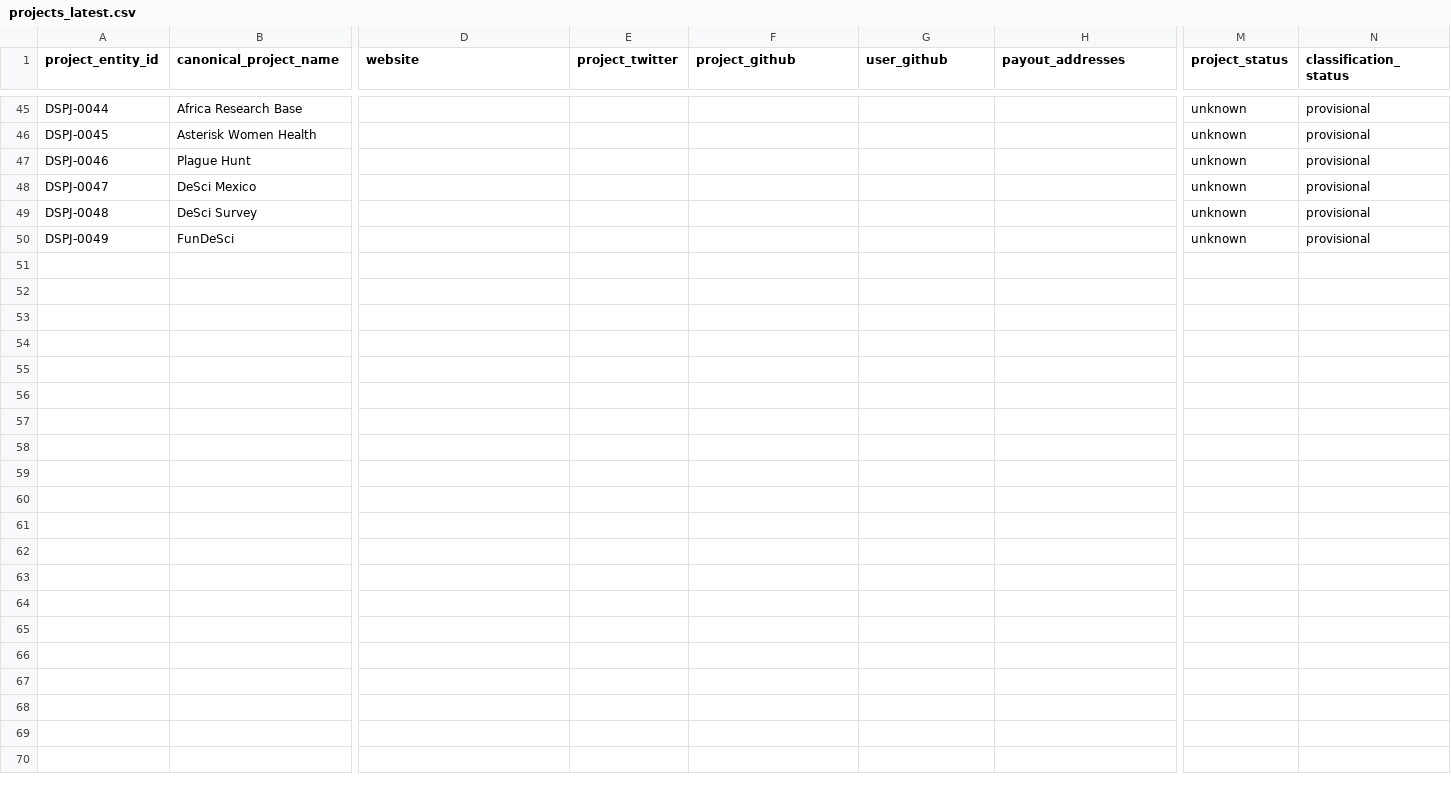
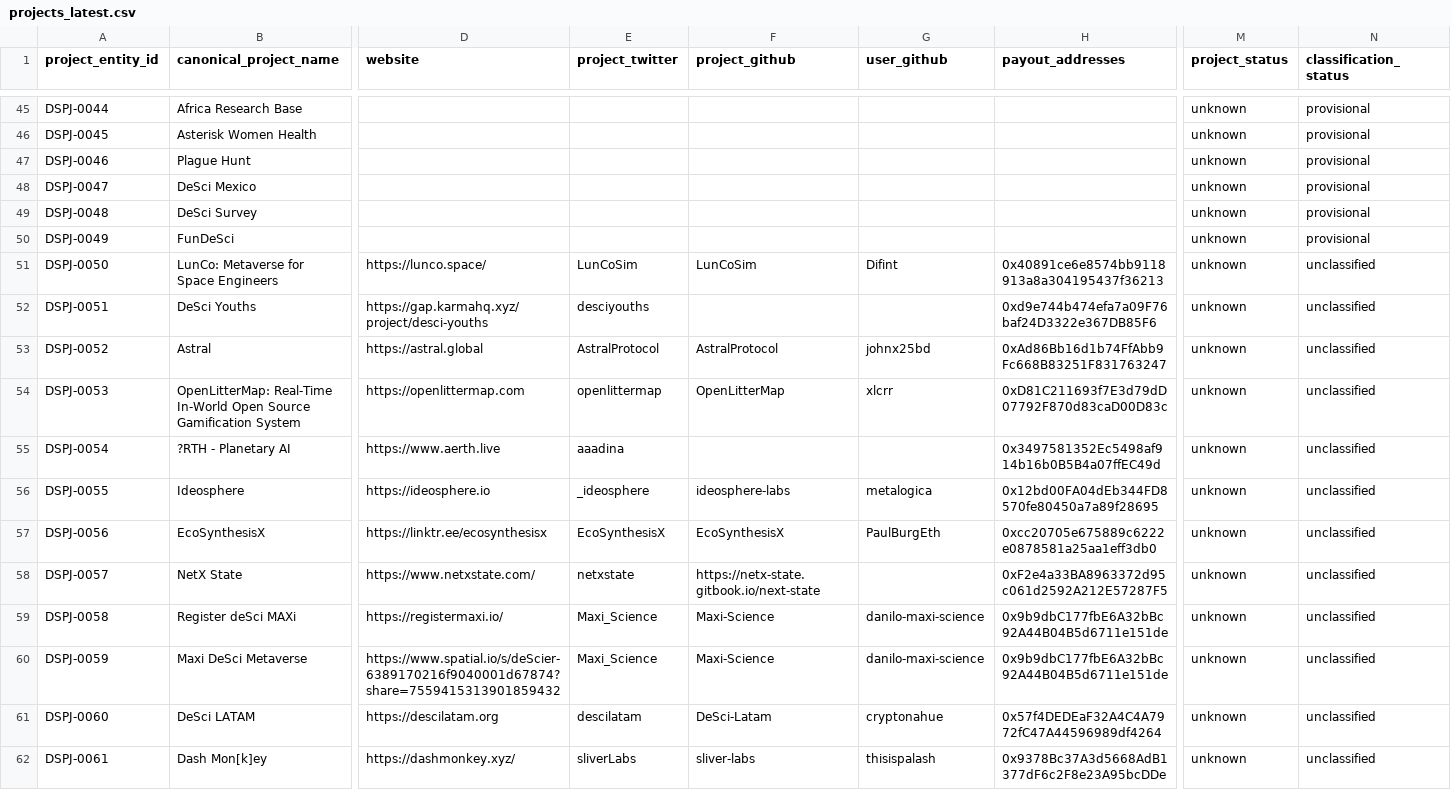
Before and after one commit to Swiftevo/desci-funding-data-layer, a CSV file: exports/public/projects_latest.csv, drawn as a sheet; only a part is shown, gaps mark what is left out; rows hold the shown columns only; the diff names each change by its address in the sheet, - before the commit and + after, or states it on an @@ line.

```diff
--- a/exports/public/projects_latest.csv
+++ b/exports/public/projects_latest.csv
+row 51: DSPJ-0050 | LunCo: Metaverse for Space Engineers | https://lunco.space/ | LunCoSim | LunCoSim | Difint | 0x40891ce6e8574bb9118913a8a304195437f36213 | unknown | unclassified
+row 52: DSPJ-0051 | DeSci Youths | https://gap.karmahq.xyz/project/desci-youths | desciyouths |  |  | 0xd9e744b474efa7a09F76baf24D3322e367DB85F6 | unknown | unclassified
+row 53: DSPJ-0052 | Astral | https://astral.global | AstralProtocol | AstralProtocol | johnx25bd | 0xAd86Bb16d1b74FfAbb9Fc668B83251F831763247 | unknown | unclassified
+row 54: DSPJ-0053 | OpenLitterMap: Real-Time In-World Open Source Gamification System | https://openlittermap.com | openlittermap | OpenLitterMap | xlcrr | 0xD81C211693f7E3d79dD07792F870d83caD00D83c | unknown | unclassified
+row 55: DSPJ-0054 | ?RTH - Planetary AI | https://www.aerth.live | aaadina |  |  | 0x3497581352Ec5498af914b16b0B5B4a07ffEC49d | unknown | unclassified
+row 56: DSPJ-0055 | Ideosphere | https://ideosphere.io | _ideosphere | ideosphere-labs | metalogica | 0x12bd00FA04dEb344FD8570fe80450a7a89f28695 | unknown | unclassified
+row 57: DSPJ-0056 | EcoSynthesisX | https://linktr.ee/ecosynthesisx | EcoSynthesisX | EcoSynthesisX | PaulBurgEth | 0xcc20705e675889c6222e0878581a25aa1eff3db0 | unknown | unclassified
+row 58: DSPJ-0057 | NetX State | https://www.netxstate.com/ | netxstate | https://netx-state.gitbook.io/next-state |  | 0xF2e4a33BA8963372d95c061d2592A212E57287F5 | unknown | unclassified
+row 59: DSPJ-0058 | Register deSci MAXi | https://registermaxi.io/ | Maxi_Science | Maxi-Science | danilo-maxi-science | 0x9b9dbC177fbE6A32bBc92A44B04B5d6711e151de | unknown | unclassified
+row 60: DSPJ-0059 | Maxi DeSci Metaverse | https://www.spatial.io/s/deScier-6389170216f9040001d67874?share=7559415313901859432 | Maxi_Science | Maxi-Science | danilo-maxi-science | 0x9b9dbC177fbE6A32bBc92A44B04B5d6711e151de | unknown | unclassified
+row 61: DSPJ-0060 | DeSci LATAM | https://descilatam.org | descilatam | DeSci-Latam | cryptonahue | 0x57f4DEDEaF32A4C4A7972fC47A44596989df4264 | unknown | unclassified
+row 62: DSPJ-0061 | Dash Mon[k]ey | https://dashmonkey.xyz/ | sliverLabs | sliver-labs | thisispalash | 0x9378Bc37A3d5668AdB1377dF6c2F8e23A95bcDDe | unknown | unclassified
```
Also changed, not shown: 46 other files.
